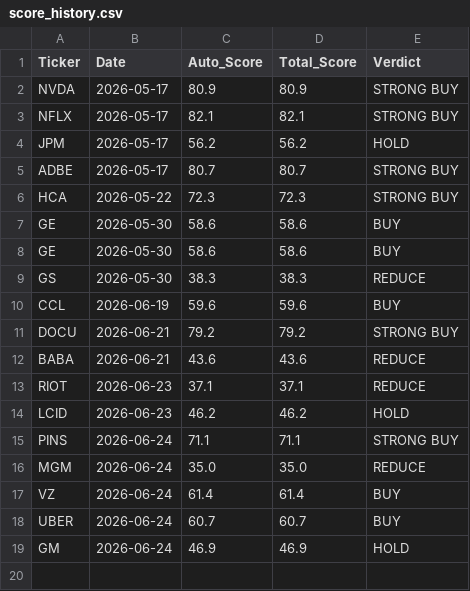
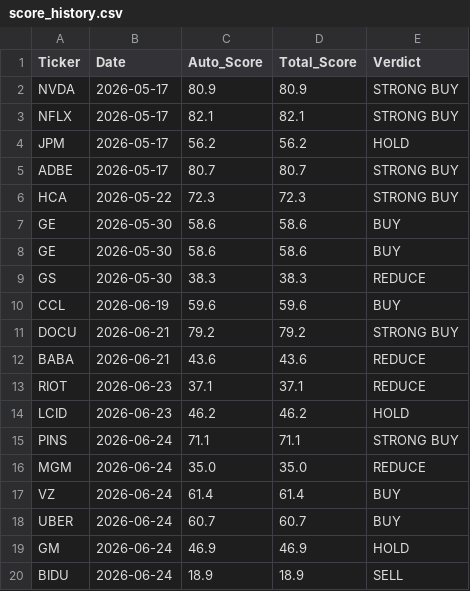
Before and after one commit to jaysang2908/Investment-Automation, a CSV file: score_history.csv, drawn as a sheet; the diff names each change by its address in the sheet, - before the commit and + after, or states it on an @@ line.

Commit message:
history: BIDU score snapshot

```diff
--- a/score_history.csv
+++ b/score_history.csv
+row 20: BIDU | 2026-06-24 | 18.9 | 18.9 | SELL
```
